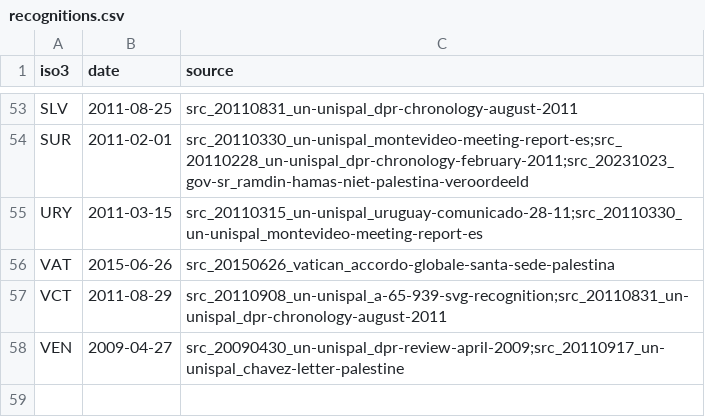
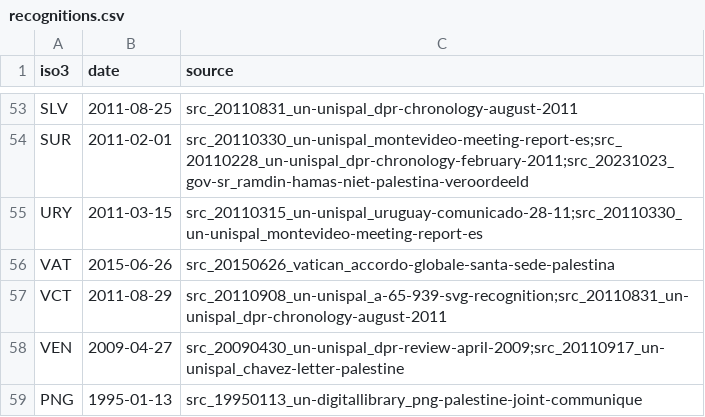
Before and after one commit to mohazed/GAI, a CSV file: data/structured/recognitions.csv, drawn as a sheet; only a part is shown, gaps mark what is left out.

```diff
--- a/data/structured/recognitions.csv
+++ b/data/structured/recognitions.csv
@@ -58 +58,2 @@ VCT,2011-08-29,src_20110908_un-unispal_a-65-939-svg-recognition;src_20110831_un-
 VEN,2009-04-27,src_20090430_un-unispal_dpr-review-april-2009;src_20110917_un-unispal_chavez-letter-palestine
+PNG,1995-01-13,src_19950113_un-digitallibrary_png-palestine-joint-communique
```
Also changed, not shown: 7 other files.
